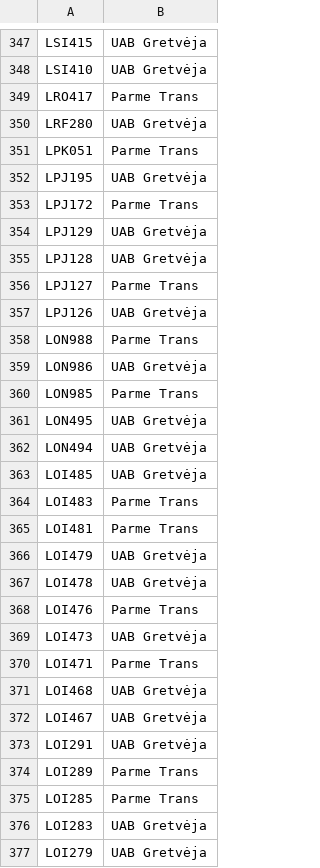
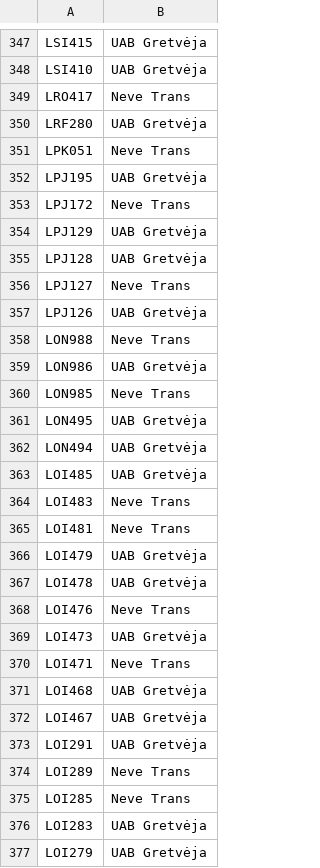
Before and after one commit to ponasObuolys/gretveja-svs, a CSV file: Vilkikai.csv, drawn as a sheet; only a part is shown, gaps mark what is left out; the diff covers the shown part only.

```diff
--- a/Vilkikai.csv
+++ b/Vilkikai.csv
@@ -348,14 +348,14 @@ LSI415,UAB Gretvėja
 LSI410,UAB Gretvėja
-LRO417,Parme Trans
+LRO417,"Neve Trans"
 LRF280,UAB Gretvėja
-LPK051,Parme Trans
+LPK051,"Neve Trans"
 LPJ195,UAB Gretvėja
-LPJ172,Parme Trans
+LPJ172,"Neve Trans"
 LPJ129,UAB Gretvėja
 LPJ128,UAB Gretvėja
-LPJ127,Parme Trans
+LPJ127,"Neve Trans"
 LPJ126,UAB Gretvėja
-LON988,Parme Trans
+LON988,"Neve Trans"
 LON986,UAB Gretvėja
-LON985,Parme Trans
+LON985,"Neve Trans"
 LON495,UAB Gretvėja
@@ -363,9 +363,9 @@ LON494,UAB Gretvėja
 LOI485,UAB Gretvėja
-LOI483,Parme Trans
-LOI481,Parme Trans
+LOI483,"Neve Trans"
+LOI481,"Neve Trans"
 LOI479,UAB Gretvėja
 LOI478,UAB Gretvėja
-LOI476,Parme Trans
+LOI476,"Neve Trans"
 LOI473,UAB Gretvėja
-LOI471,Parme Trans
+LOI471,"Neve Trans"
 LOI468,UAB Gretvėja
@@ -373,4 +373,4 @@ LOI467,UAB Gretvėja
 LOI291,UAB Gretvėja
-LOI289,Parme Trans
-LOI285,Parme Trans
+LOI289,"Neve Trans"
+LOI285,"Neve Trans"
 LOI283,UAB Gretvėja
```
Also changed, not shown: 1 added row, 1 removed row and 19 edited cells elsewhere in this file, 12 other files.
